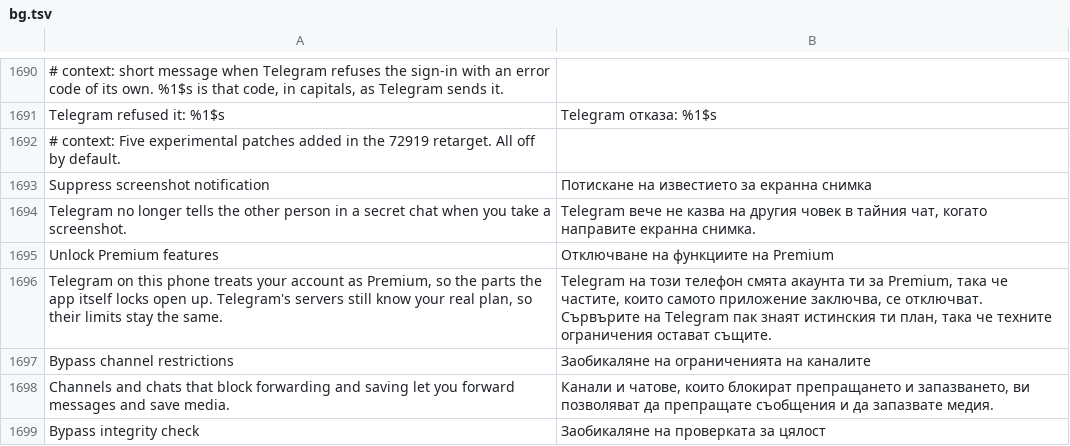
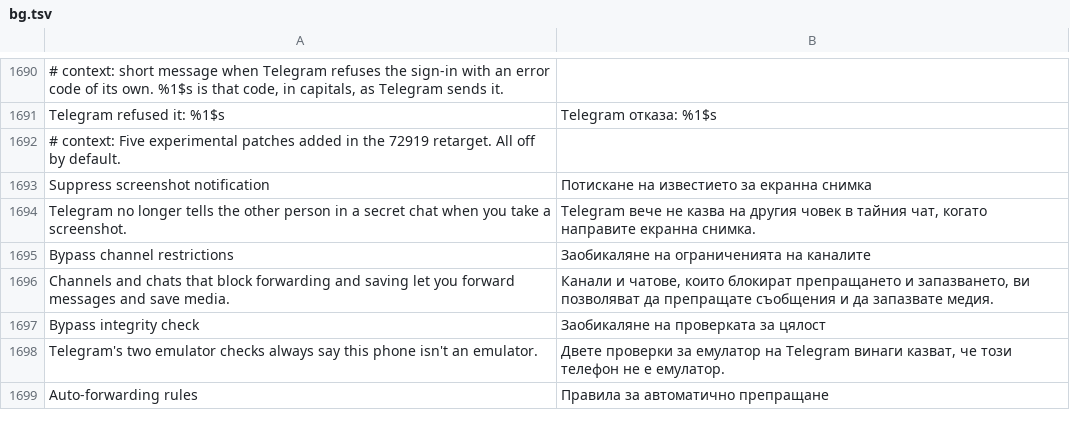
Before and after one commit to SysAdminDoc/HushTelegram, a TSV file: extensions/shared/library/src/main/l10n/bg.tsv, drawn as a sheet; only a part is shown, gaps mark what is left out; the shorter side is filled out with more unchanged rows; the diff names each change by its address in the sheet, - before the commit and + after, or states it on an @@ line.

Commit message:
Remove the Unlock Premium features patch
Paid-feature unlocks are out of HushTelegram for good. Morphe sources that
shipped them were taken down under GitHub's terms of service. The patch, its
extension class, switch, status stub, settings row, translations, catalog
entry and tests go. A settings file saved with the old switch still imports.

```diff
--- a/extensions/shared/library/src/main/l10n/bg.tsv
+++ b/extensions/shared/library/src/main/l10n/bg.tsv
-row 1695: Unlock Premium features | Отключване на функциите на Premium
-row 1696: Telegram on this phone treats your account as Premium, so the parts the app itself locks open up. Telegram's servers still know your real plan, so their limits stay the same. | Telegram на този телефон смята акаунта ти за Premium, така че частите, които самото приложение заключва, се отключват. Сървърите на Telegram пак знаят истинския ти план, така че техните ограничения остават същите.
```
Also changed, not shown: extensions/shared/library/src/main/l10n/de.tsv, extensions/shared/library/src/main/l10n/es.tsv, 24 other files.
